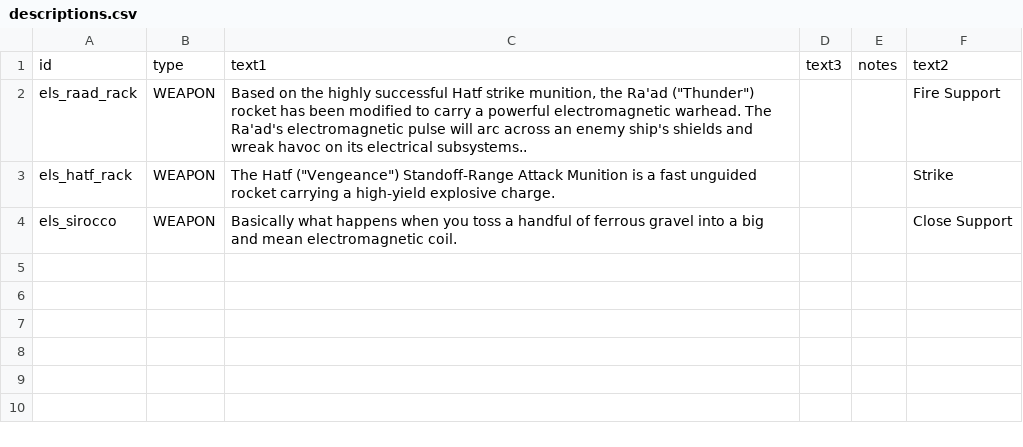
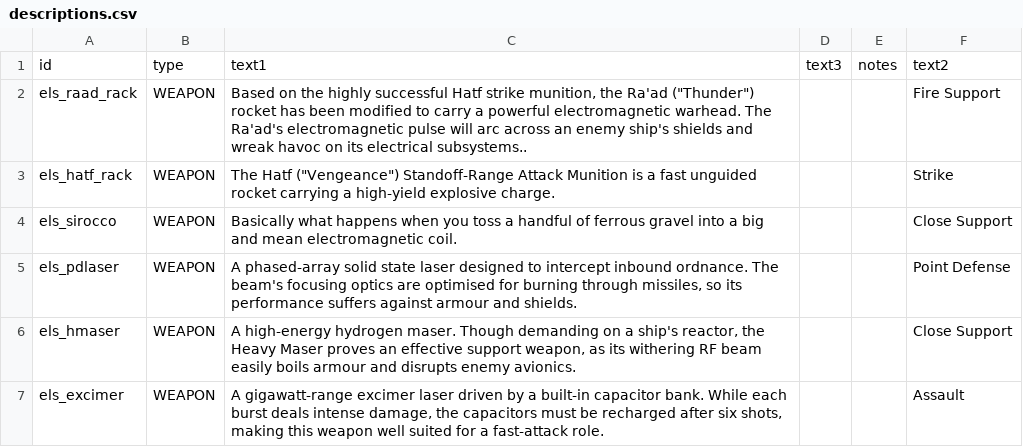
Before and after one commit to hawkw/els, a CSV file: data/strings/descriptions.csv, drawn as a sheet; the diff names each change by its address in the sheet, - before the commit and + after, or states it on an @@ line.

Commit message:
Add new beams  - Added the Heavy Maser  - Added the Excimer Lance  - Added the Zone Defence Laser  - Some tweaks to the Ra'ad and Trident Ra'ad Pod

```diff
--- a/data/strings/descriptions.csv
+++ b/data/strings/descriptions.csv
+row 5: els_pdlaser | WEAPON | A phased-array solid state laser designed to intercept inbound ordnance. The beam's focusing optics are optimised for burning through missiles, so its performance suffers against armour and shields. |  |  | Point Defense
+row 6: els_hmaser | WEAPON | A high-energy hydrogen maser. Though demanding on a ship's reactor, the Heavy Maser proves an effective support weapon, as its withering RF beam easily boils armour and disrupts enemy avionics. |  |  | Close Support
+row 7: els_excimer | WEAPON | A gigawatt-range excimer laser driven by a built-in capacitor bank. While each burst deals intense damage, the capacitors must be recharged after six shots, making this weapon well suited for a fast-attack role. |  |  | Assault
```
Also changed, not shown: data/weapons/weapon_data.csv, 17 other files.
